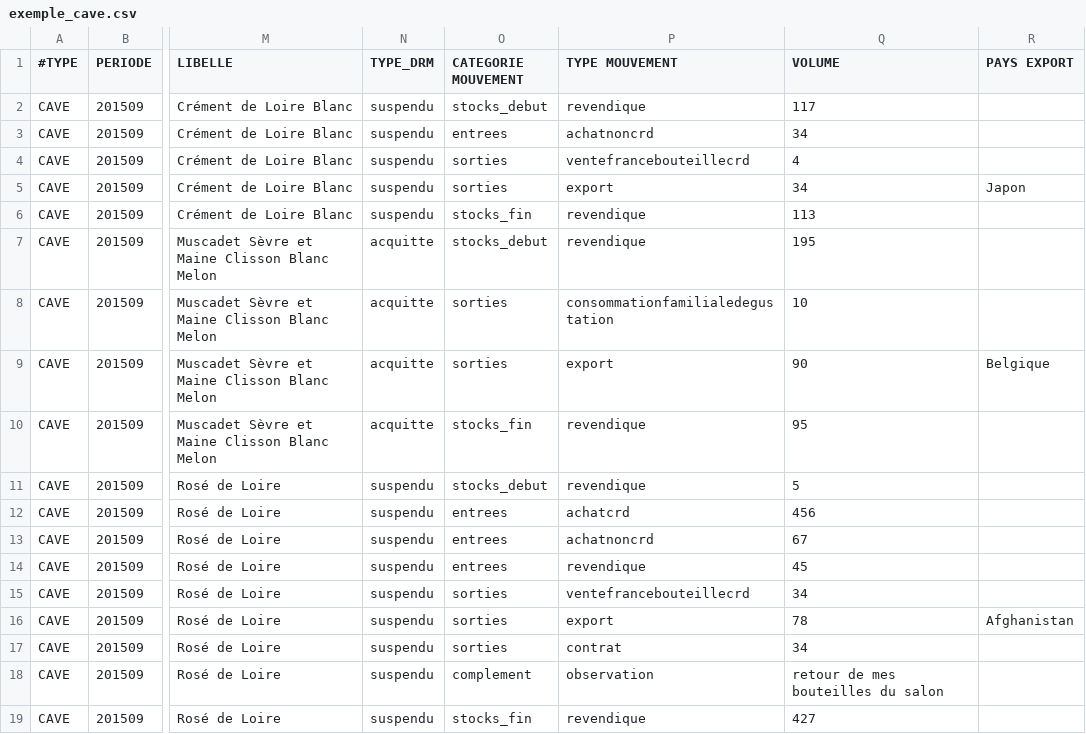
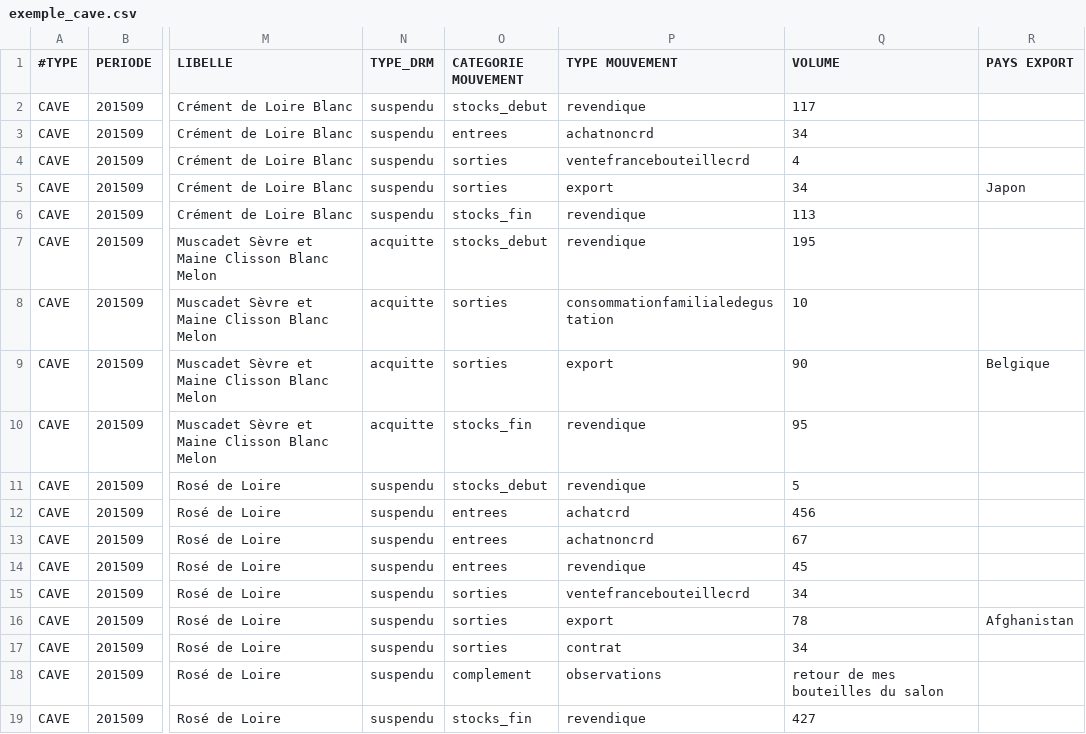
Before and after one commit to 24eme/mutualisation-douane, a CSV file: logiciels-tiers/exemple_cave.csv, drawn as a sheet; only a part is shown, gaps mark what is left out; the diff names each change by its address in the sheet, - before the commit and + after, or states it on an @@ line.

Commit message:
observationS

```diff
--- a/logiciels-tiers/exemple_cave.csv
+++ b/logiciels-tiers/exemple_cave.csv
-P18 (TYPE MOUVEMENT): observation
+P18 (TYPE MOUVEMENT): observations
```
